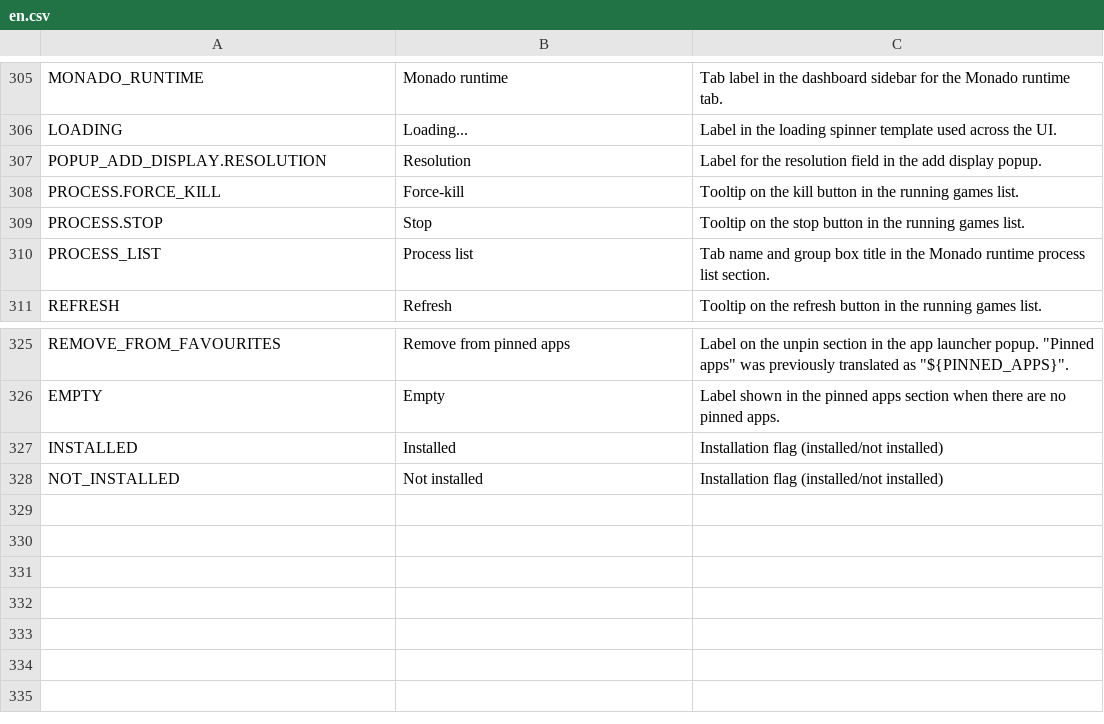
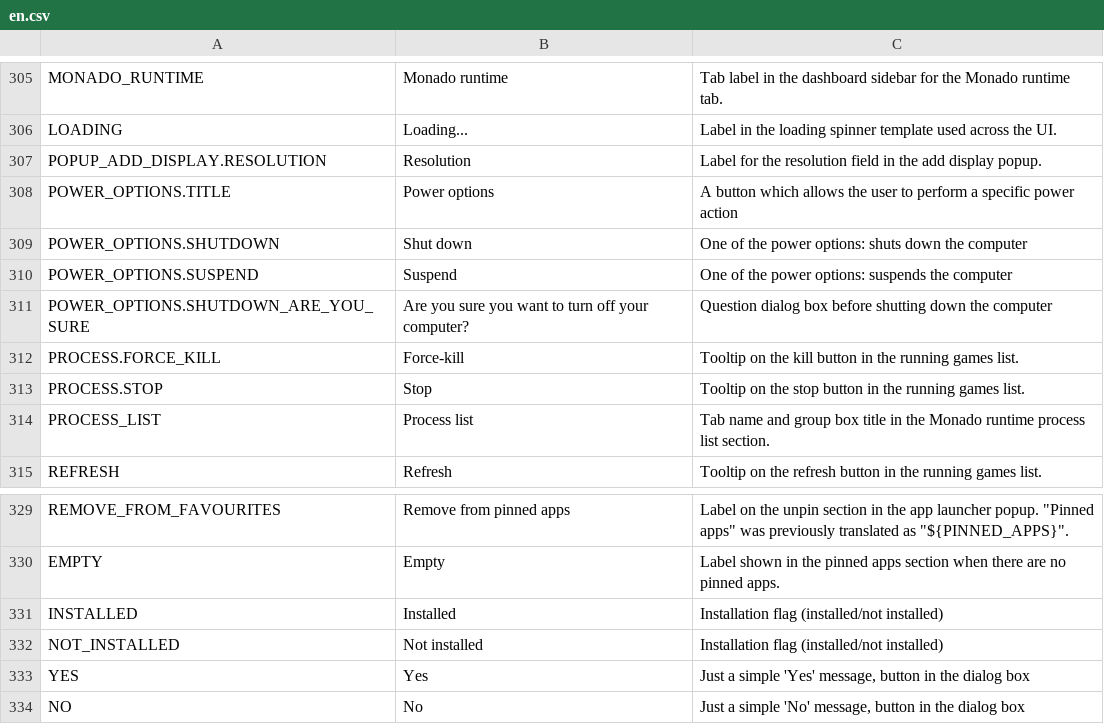
Before and after one commit to galister/wlx-overlay-s, a CSV file: dash-frontend/assets/lang/en.csv, drawn as a sheet; only a part is shown, gaps mark what is left out.

Commit message:
dash-frontend: Power options (Closes #640), Context menu: refactor: positioning

```diff
--- a/dash-frontend/assets/lang/en.csv
+++ b/dash-frontend/assets/lang/en.csv
@@ -338,2 +338,6 @@ LOADING,Loading...,Label in the loading spinner template used across the UI.
 POPUP_ADD_DISPLAY.RESOLUTION,Resolution,Label for the resolution field in the add display popup.
+POWER_OPTIONS.TITLE,"Power options","A button which allows the user to perform a specific power action"
+POWER_OPTIONS.SHUTDOWN,"Shut down","One of the power options: shuts down the computer"
+POWER_OPTIONS.SUSPEND,"Suspend","One of the power options: suspends the computer"
+POWER_OPTIONS.SHUTDOWN_ARE_YOU_SURE,"Are you sure you want to turn off your computer?","Question dialog box before shutting down the computer"
 PROCESS.FORCE_KILL,Force-kill,Tooltip on the kill button in the running games list.
@@ -359 +363,3 @@ INSTALLED,"Installed","Installation flag (installed/not installed)"
 NOT_INSTALLED,"Not installed","Installation flag (installed/not installed)"
+YES,"Yes","Just a simple 'Yes' message, button in the dialog box"
+NO,"No","Just a simple 'No' message, button in the dialog box"
```
Also changed, not shown: 19 other files.
